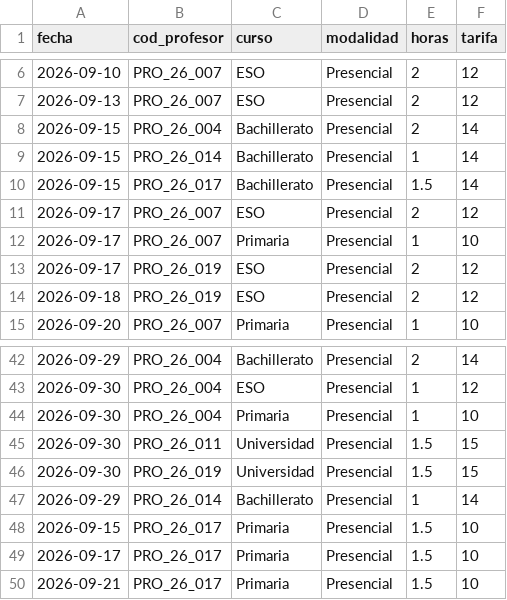
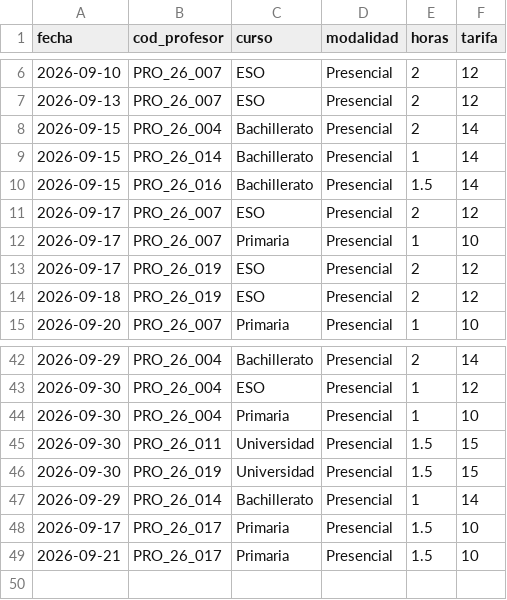
Before and after one commit to mariaarnau/Catalogos-NEXO, a CSV file: autofacturas/clases_septiembre_2026.csv, drawn as a sheet; only a part is shown, gaps mark what is left out.

```diff
--- a/autofacturas/clases_septiembre_2026.csv
+++ b/autofacturas/clases_septiembre_2026.csv
@@ -9,3 +9,3 @@ fecha,cod_profesor,curso,modalidad,horas,tarifa
 2026-09-15,PRO_26_014,Bachillerato,Presencial,1,14
-2026-09-15,PRO_26_017,Bachillerato,Presencial,1.5,14
+2026-09-15,PRO_26_016,Bachillerato,Presencial,1.5,14
 2026-09-17,PRO_26_007,ESO,Presencial,2,12
@@ -47,3 +47,2 @@ fecha,cod_profesor,curso,modalidad,horas,tarifa
 2026-09-29,PRO_26_014,Bachillerato,Presencial,1,14
-2026-09-15,PRO_26_017,Primaria,Presencial,1.5,10
 2026-09-17,PRO_26_017,Primaria,Presencial,1.5,10
```
